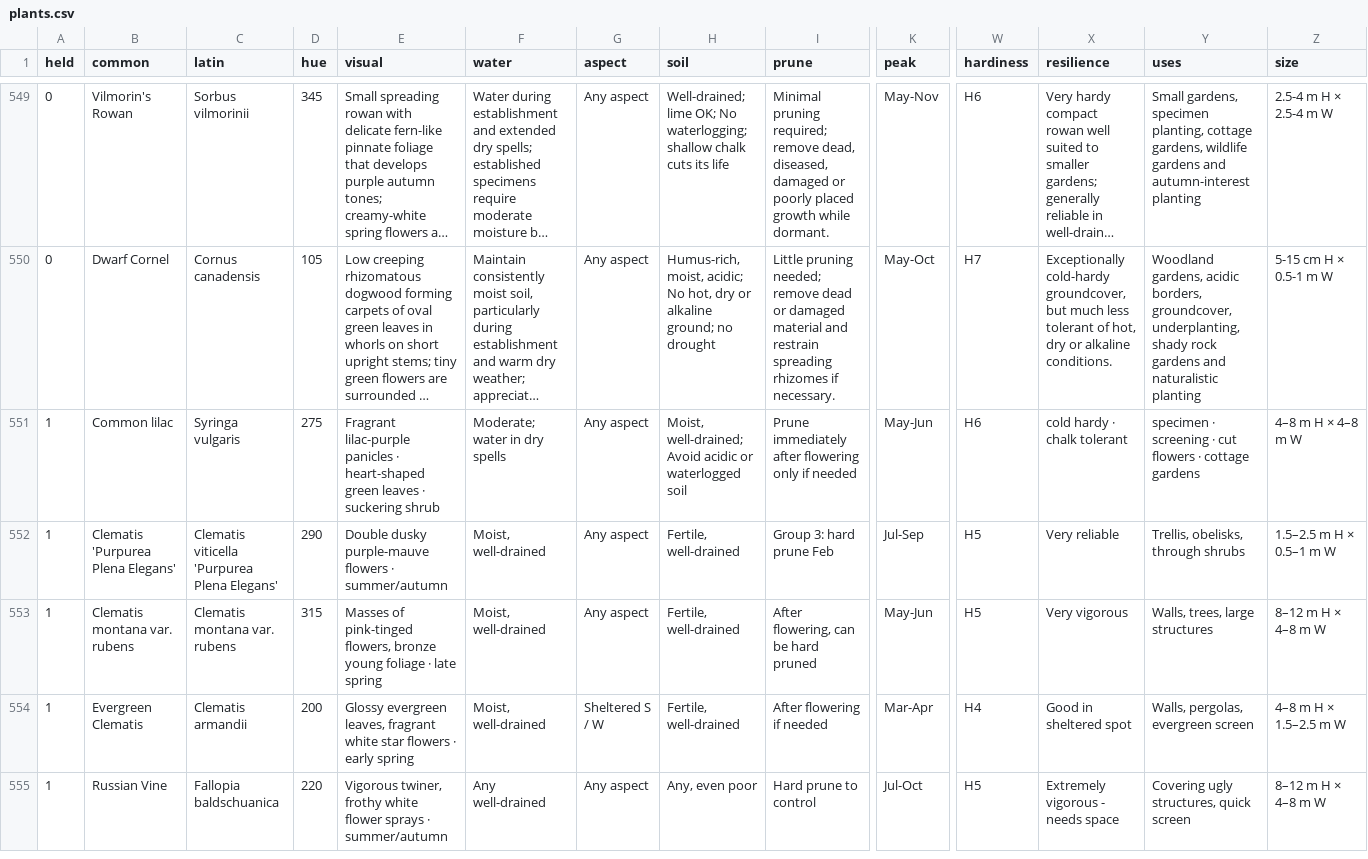
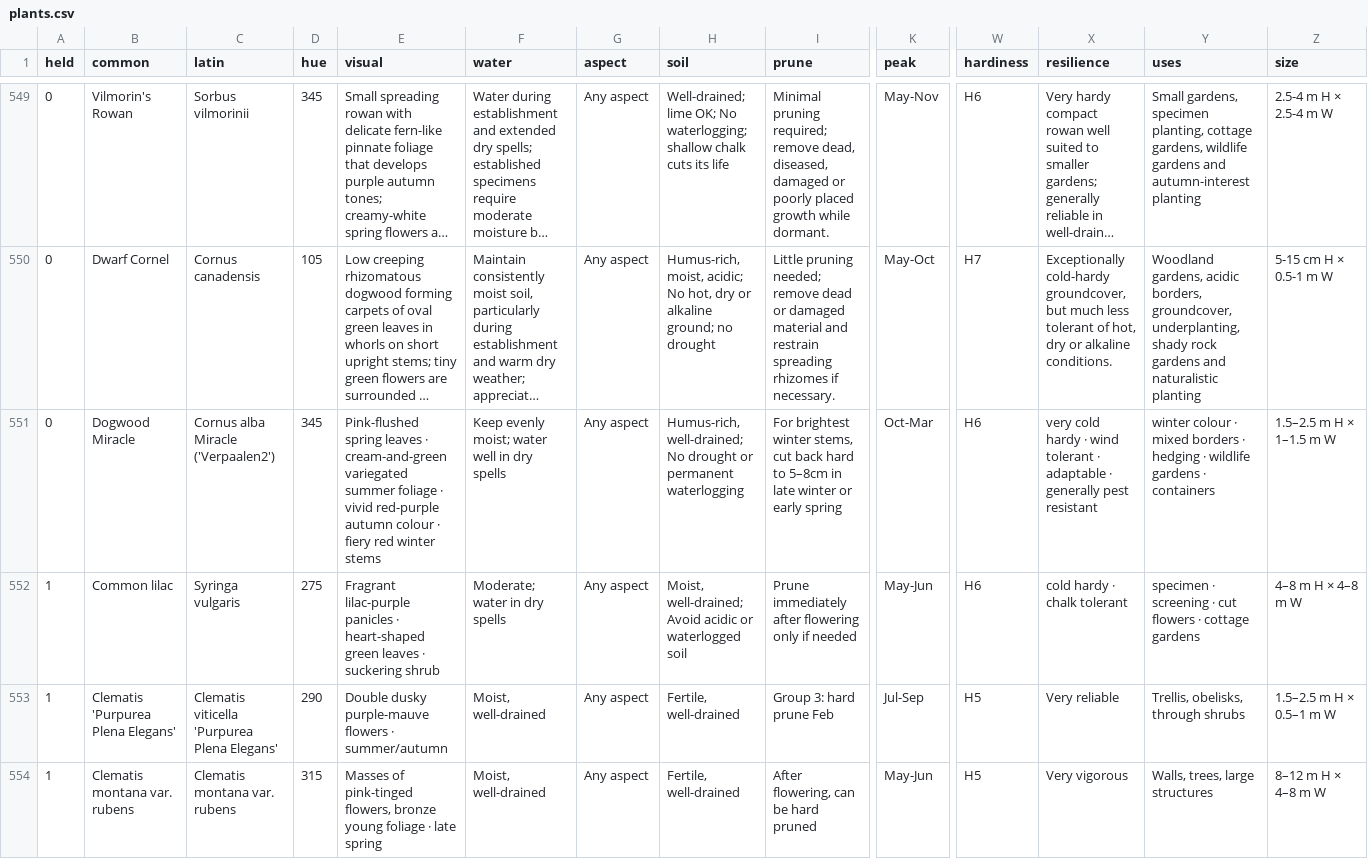
Before and after one commit to plantcards-app/Timber, a CSV file: plants.csv, drawn as a sheet; only a part is shown, gaps mark what is left out; the shorter side is filled out with more unchanged rows; long unchanged cells end in …; rows hold the shown columns only; the diff names each change by its address in the sheet, - before the commit and + after, or states it on an @@ line.

```diff
--- a/plants.csv
+++ b/plants.csv
+row 551: 0 | Dogwood Miracle | Cornus alba Miracle ('Verpaalen2') | 345 | Pink-flushed spring leaves · cream-and-green variegated summer foliage · vivid red-purple autumn colour · fiery red winter stems | Keep evenly moist; water well in dry spells | Any aspect | Humus-rich, well-drained; No drought or permanent waterlogging | For brightest winter stems, cut back hard to 5–8cm in late winter or early spring | Oct-Mar | H6 | very cold hardy · wind tolerant · adaptable · generally pest resistant | winter colour · mixed borders · hedging · wildlife gardens · containers | 1.5–2.5 m H × 1–1.5 m W
```
Also changed, not shown: 10 other files.
